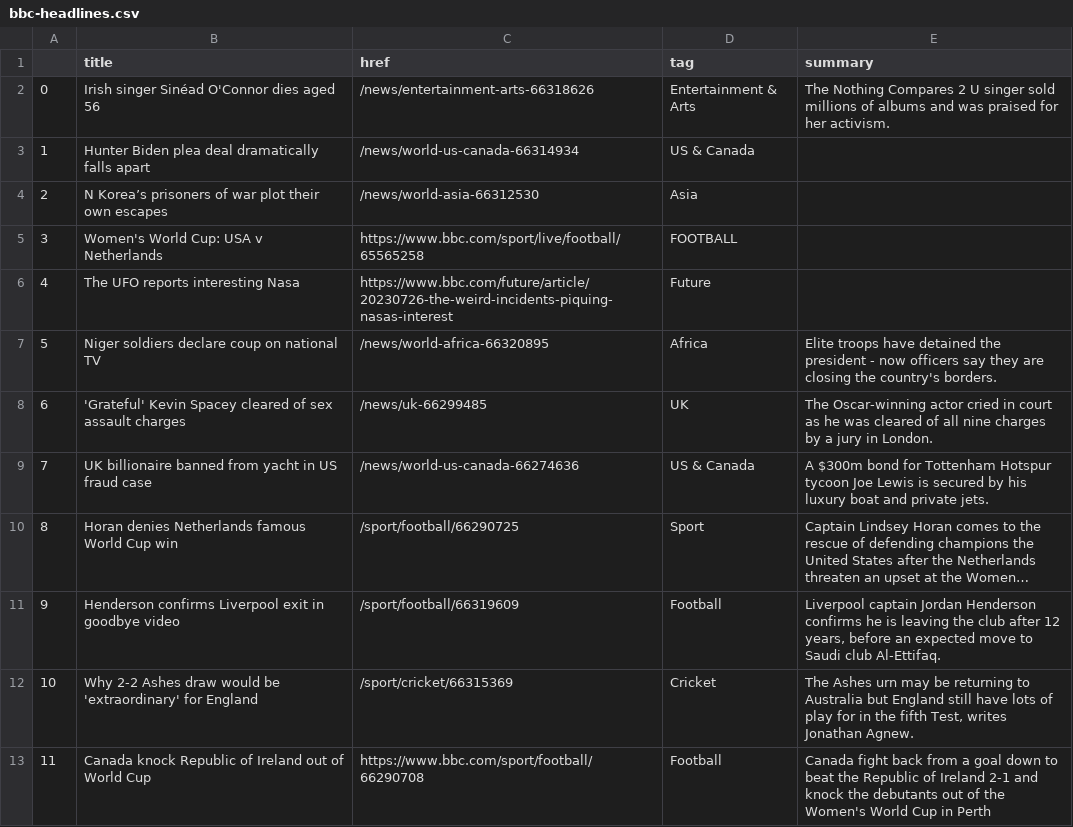
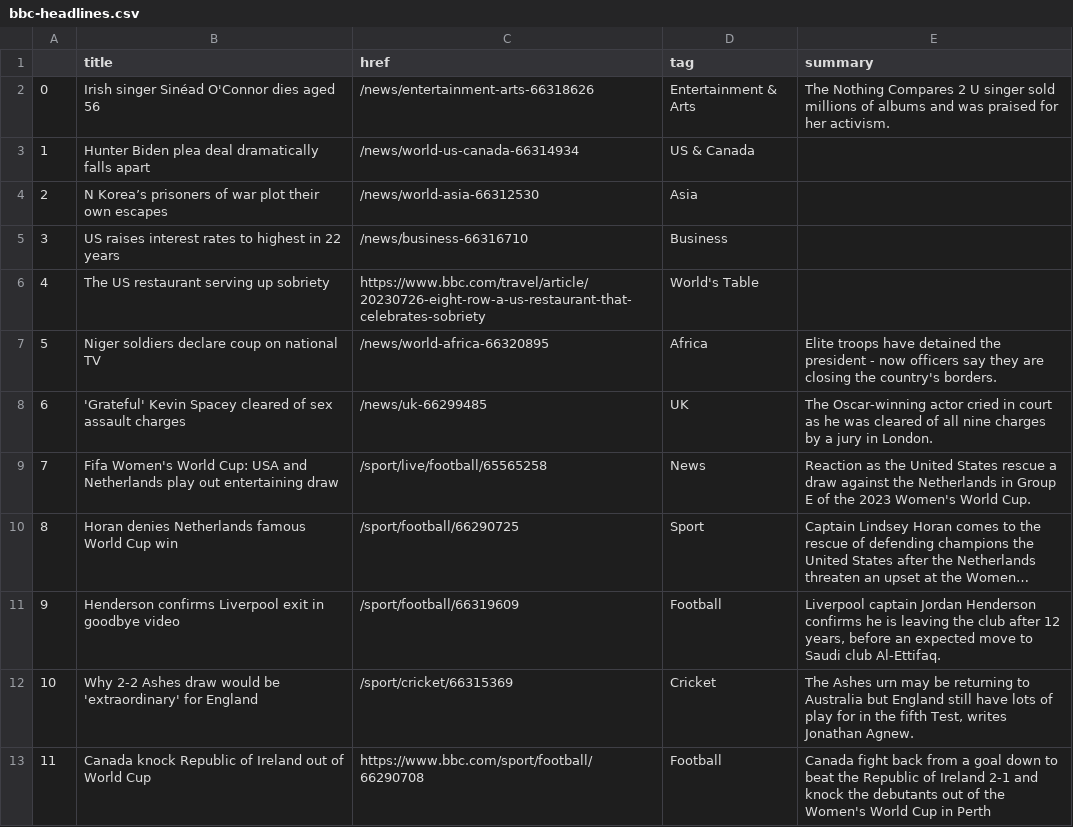
Before and after one commit to jbolster252/scraper.py, a CSV file: bbc-headlines.csv, drawn as a sheet; only a part is shown; long unchanged cells end in …; the diff covers the shown part only; the diff names each change by its address in the sheet, - before the commit and + after, or states it on an @@ line.

```diff
--- a/bbc-headlines.csv
+++ b/bbc-headlines.csv
-B5 (title): Women's World Cup: USA v Netherlands
+B5 (title): US raises interest rates to highest in 22 years
-C5 (href): https://www.bbc.com/sport/live/football/65565258
+C5 (href): /news/business-66316710
-D5 (tag): FOOTBALL
+D5 (tag): Business
-B6 (title): The UFO reports interesting Nasa
+B6 (title): The US restaurant serving up sobriety
-C6 (href): https://www.bbc.com/future/article/20230726-the-weird-incidents-piquing-nasas-interest
+C6 (href): https://www.bbc.com/travel/article/20230726-eight-row-a-us-restaurant-that-celebrates-sobriety
-D6 (tag): Future
+D6 (tag): World's Table
-B9 (title): UK billionaire banned from yacht in US fraud case
+B9 (title): Fifa Women's World Cup: USA and Netherlands play out entertaining draw
-C9 (href): /news/world-us-canada-66274636
+C9 (href): /sport/live/football/65565258
-D9 (tag): US & Canada
+D9 (tag): News
-E9 (summary): A $300m bond for Tottenham Hotspur tycoon Joe Lewis is secured by his luxury boat and private jets.
+E9 (summary): Reaction as the United States rescue a draw against the Netherlands in Group E of the 2023 Women's World Cup.
```
Also changed, not shown: 30 edited cells elsewhere in this file.
